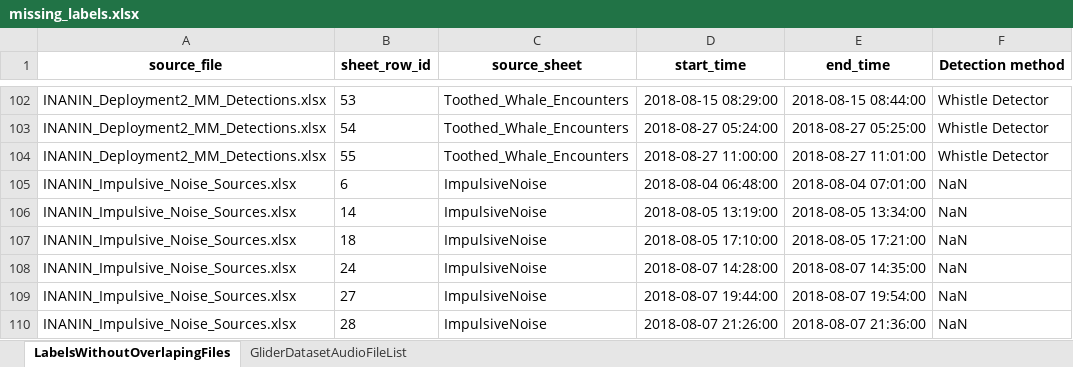
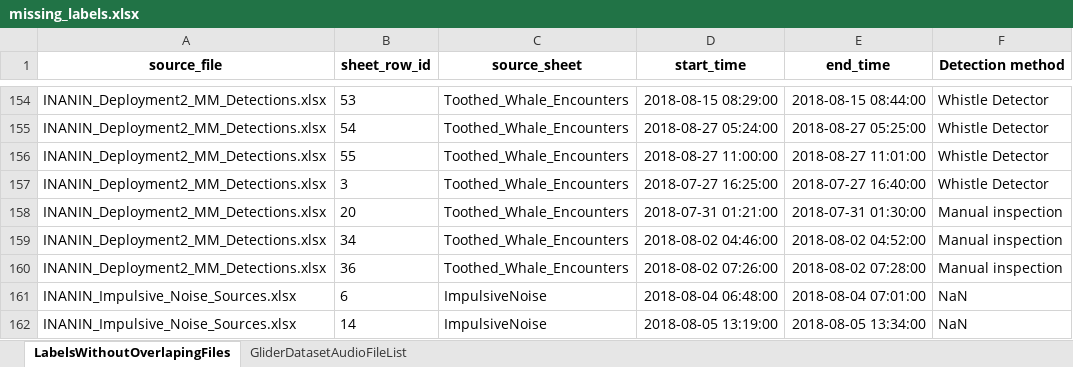
Before and after one commit to MartinMoan/TDT4900-Noise-in-the-Sea-Source, an Excel workbook: datasets/glider/meta/missing_labels.xlsx, sheet LabelsWithoutOverlapingFiles, drawn as a sheet; only a part is shown, gaps mark what is left out; the shorter side is filled out with more unchanged rows; values as stored, in another font and other column widths than the file's, no borders; the diff covers the shown part only; the diff names each change by its address in the sheet, - before the commit and + after, or states it on an @@ line.

```diff
--- a/datasets/glider/meta/missing_labels.xlsx (sheet LabelsWithoutOverlapingFiles)
+++ b/datasets/glider/meta/missing_labels.xlsx (sheet LabelsWithoutOverlapingFiles)
+row 157: INANIN_Deployment2_MM_Detections.xlsx | 3 | Toothed_Whale_Encounters | 2018-07-27 16:25:00 | 2018-07-27 16:40:00 | Whistle Detector
+row 158: INANIN_Deployment2_MM_Detections.xlsx | 20 | Toothed_Whale_Encounters | 2018-07-31 01:21:00 | 2018-07-31 01:30:00 | Manual inspection
+row 159: INANIN_Deployment2_MM_Detections.xlsx | 34 | Toothed_Whale_Encounters | 2018-08-02 04:46:00 | 2018-08-02 04:52:00 | Manual inspection
+row 160: INANIN_Deployment2_MM_Detections.xlsx | 36 | Toothed_Whale_Encounters | 2018-08-02 07:26:00 | 2018-08-02 07:28:00 | Manual inspection
```
Also changed, not shown: 52 added rows elsewhere in this sheet, 2 other files.
